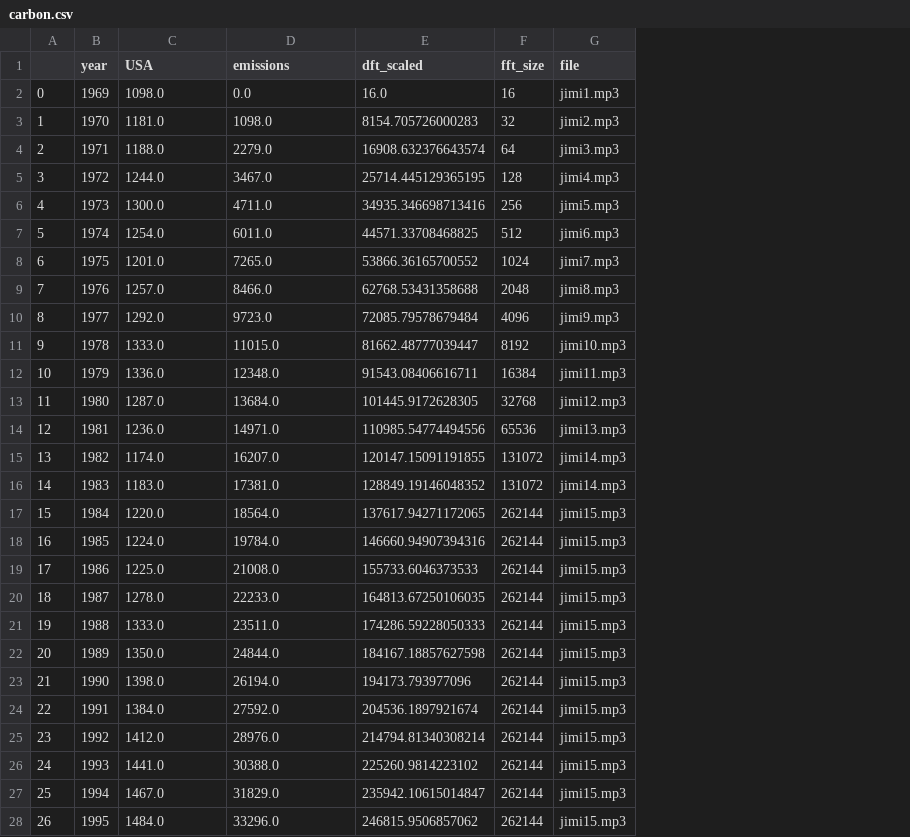
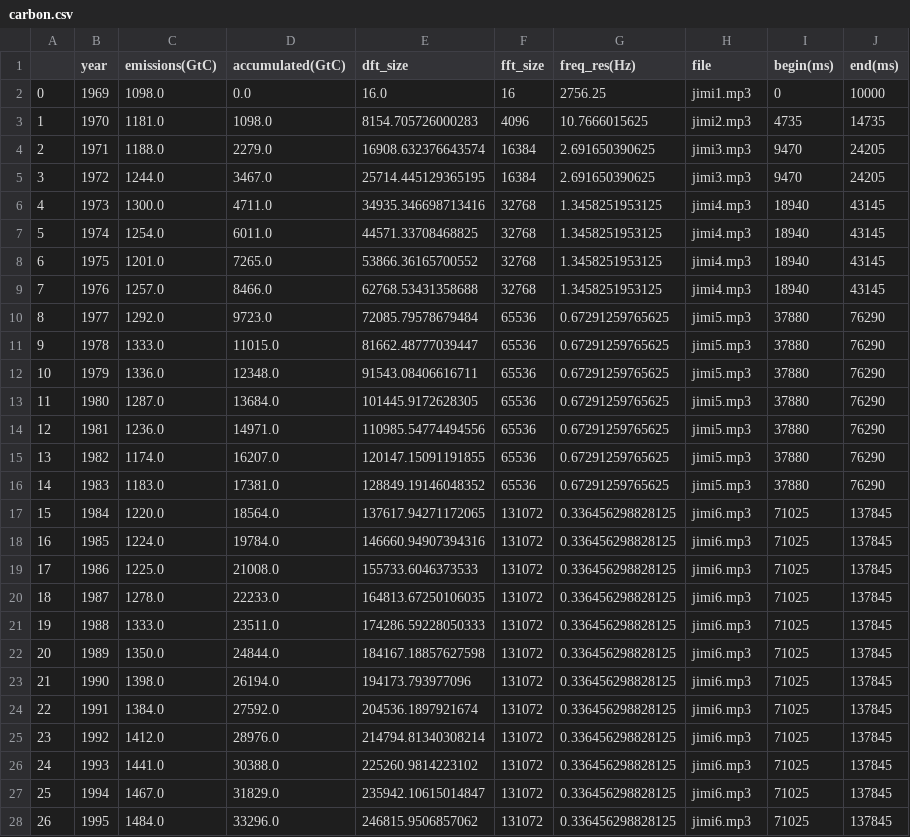
Before and after one commit to IIVIIIII/ASCC, a CSV file: resources/data/carbon.csv, drawn as a sheet; only a part is shown; addresses are those after the commit; the diff covers the shown part only; the diff names each change by its address in the sheet, - before the commit and + after, or states it on an @@ line.

Commit message:
export carbon dataframe as csv

```diff
--- a/resources/data/carbon.csv
+++ b/resources/data/carbon.csv
+column G (freq_res(Hz)), rows 2-28: 2756.25 | 10.7666015625 | 2.691650390625 | 2.691650390625 | 1.3458251953125 | 1.3458251953125 | 1.3458251953125 | 1.3458251953125 | 0.67291259765625 | 0.67291259765625 | 0.67291259765625 | 0.67291259765625 | 0.67291259765625 | 0.67291259765625 | 0.67291259765625 | 0.336456298828125 | 0.336456298828125 | 0.336456298828125 | 0.336456298828125 | 0.336456298828125 | 0.336456298828125 | 0.336456298828125 | 0.336456298828125 | 0.336456298828125 | 0.336456298828125 | 0.336456298828125 | 0.336456298828125
+column I (begin(ms)), rows 2-28: 0 | 4735 | 9470 | 9470 | 18940 | 18940 | 18940 | 18940 | 37880 | 37880 | 37880 | 37880 | 37880 | 37880 | 37880 | 71025 | 71025 | 71025 | 71025 | 71025 | 71025 | 71025 | 71025 | 71025 | 71025 | 71025 | 71025
+column J (end(ms)), rows 2-28: 10000 | 14735 | 24205 | 24205 | 43145 | 43145 | 43145 | 43145 | 76290 | 76290 | 76290 | 76290 | 76290 | 76290 | 76290 | 137845 | 137845 | 137845 | 137845 | 137845 | 137845 | 137845 | 137845 | 137845 | 137845 | 137845 | 137845
-C1: USA
+C1: emissions(GtC)
-D1: emissions
+D1: accumulated(GtC)
-E1: dft_scaled
+E1: dft_size
-F3 (fft_size): 32
+F3 (fft_size): 4096
-F4 (fft_size): 64
+F4 (fft_size): 16384
-F5 (fft_size): 128
+F5 (fft_size): 16384
-H5 (file): jimi4.mp3
+H5 (file): jimi3.mp3
-F6 (fft_size): 256
+F6 (fft_size): 32768
-H6 (file): jimi5.mp3
+H6 (file): jimi4.mp3
-F7 (fft_size): 512
+F7 (fft_size): 32768
-H7 (file): jimi6.mp3
+H7 (file): jimi4.mp3
-F8 (fft_size): 1024
+F8 (fft_size): 32768
-H8 (file): jimi7.mp3
+H8 (file): jimi4.mp3
-F9 (fft_size): 2048
+F9 (fft_size): 32768
-H9 (file): jimi8.mp3
+H9 (file): jimi4.mp3
-F10 (fft_size): 4096
+F10 (fft_size): 65536
-H10 (file): jimi9.mp3
+H10 (file): jimi5.mp3
-F11 (fft_size): 8192
+F11 (fft_size): 65536
-H11 (file): jimi10.mp3
+H11 (file): jimi5.mp3
-F12 (fft_size): 16384
+F12 (fft_size): 65536
-H12 (file): jimi11.mp3
+H12 (file): jimi5.mp3
-F13 (fft_size): 32768
+F13 (fft_size): 65536
-H13 (file): jimi12.mp3
+H13 (file): jimi5.mp3
-H14 (file): jimi13.mp3
+H14 (file): jimi5.mp3
-F15:F16 (fft_size): 131072
+F15:F16 (fft_size): 65536
-H15:H16 (file): jimi14.mp3
+H15:H16 (file): jimi5.mp3
-F17:F28 (fft_size): 262144
+F17:F28 (fft_size): 131072
-H17:H28 (file): jimi15.mp3
+H17:H28 (file): jimi6.mp3
```
Also changed, not shown: 48 edited cells elsewhere in this file, 1 other file.
